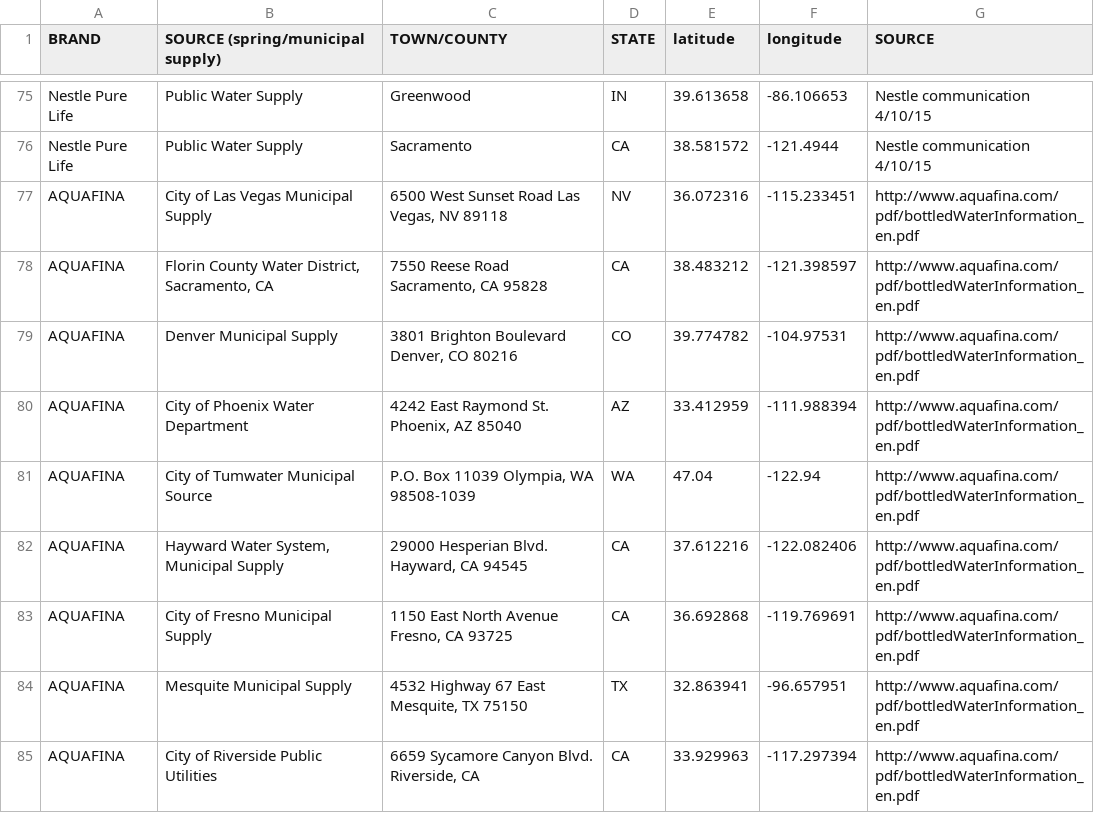
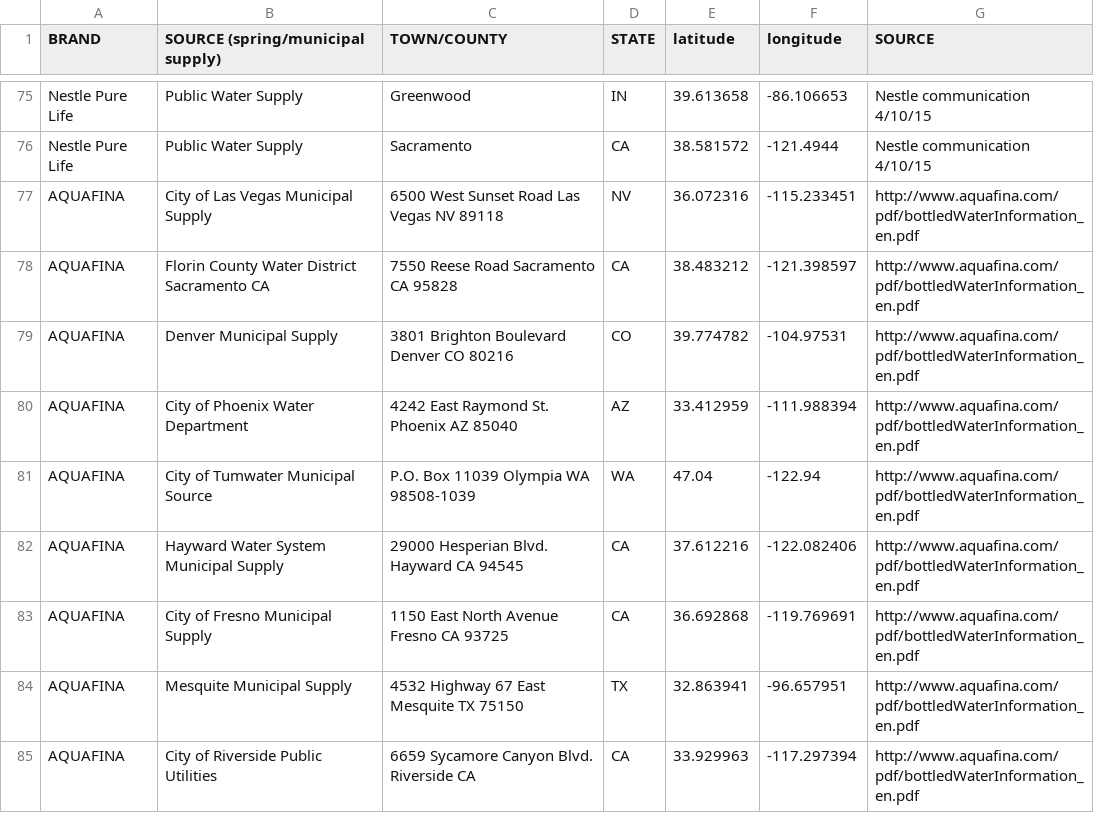
Before and after one commit to alissascheller/bottled-water-data, a CSV file: locations.csv, drawn as a sheet; only a part is shown, gaps mark what is left out; the diff names each change by its address in the sheet, - before the commit and + after, or states it on an @@ line.

Commit message:
Update locations.csv

```diff
--- a/locations.csv
+++ b/locations.csv
-C77 (TOWN/COUNTY): 6500 West Sunset Road Las Vegas, NV 89118
+C77 (TOWN/COUNTY): 6500 West Sunset Road Las Vegas NV 89118
-B78 (SOURCE (spring/municipal supply)): Florin County Water District, Sacramento, CA
+B78 (SOURCE (spring/municipal supply)): Florin County Water District Sacramento CA
-C78 (TOWN/COUNTY): 7550 Reese Road Sacramento, CA 95828
+C78 (TOWN/COUNTY): 7550 Reese Road Sacramento CA 95828
-C79 (TOWN/COUNTY): 3801 Brighton Boulevard Denver, CO 80216
+C79 (TOWN/COUNTY): 3801 Brighton Boulevard Denver CO 80216
-C80 (TOWN/COUNTY): 4242 East Raymond St. Phoenix, AZ 85040
+C80 (TOWN/COUNTY): 4242 East Raymond St. Phoenix AZ 85040
-C81 (TOWN/COUNTY): P.O. Box 11039 Olympia, WA 98508-1039
+C81 (TOWN/COUNTY): P.O. Box 11039 Olympia WA 98508-1039
-B82 (SOURCE (spring/municipal supply)): Hayward Water System, Municipal Supply
+B82 (SOURCE (spring/municipal supply)): Hayward Water System Municipal Supply
-C82 (TOWN/COUNTY): 29000 Hesperian Blvd. Hayward, CA 94545
+C82 (TOWN/COUNTY): 29000 Hesperian Blvd. Hayward CA 94545
-C83 (TOWN/COUNTY): 1150 East North Avenue Fresno, CA 93725
+C83 (TOWN/COUNTY): 1150 East North Avenue Fresno CA 93725
-C84 (TOWN/COUNTY): 4532 Highway 67 East Mesquite, TX 75150
+C84 (TOWN/COUNTY): 4532 Highway 67 East Mesquite TX 75150
-C85 (TOWN/COUNTY): 6659 Sycamore Canyon Blvd. Riverside, CA
+C85 (TOWN/COUNTY): 6659 Sycamore Canyon Blvd. Riverside CA
```
